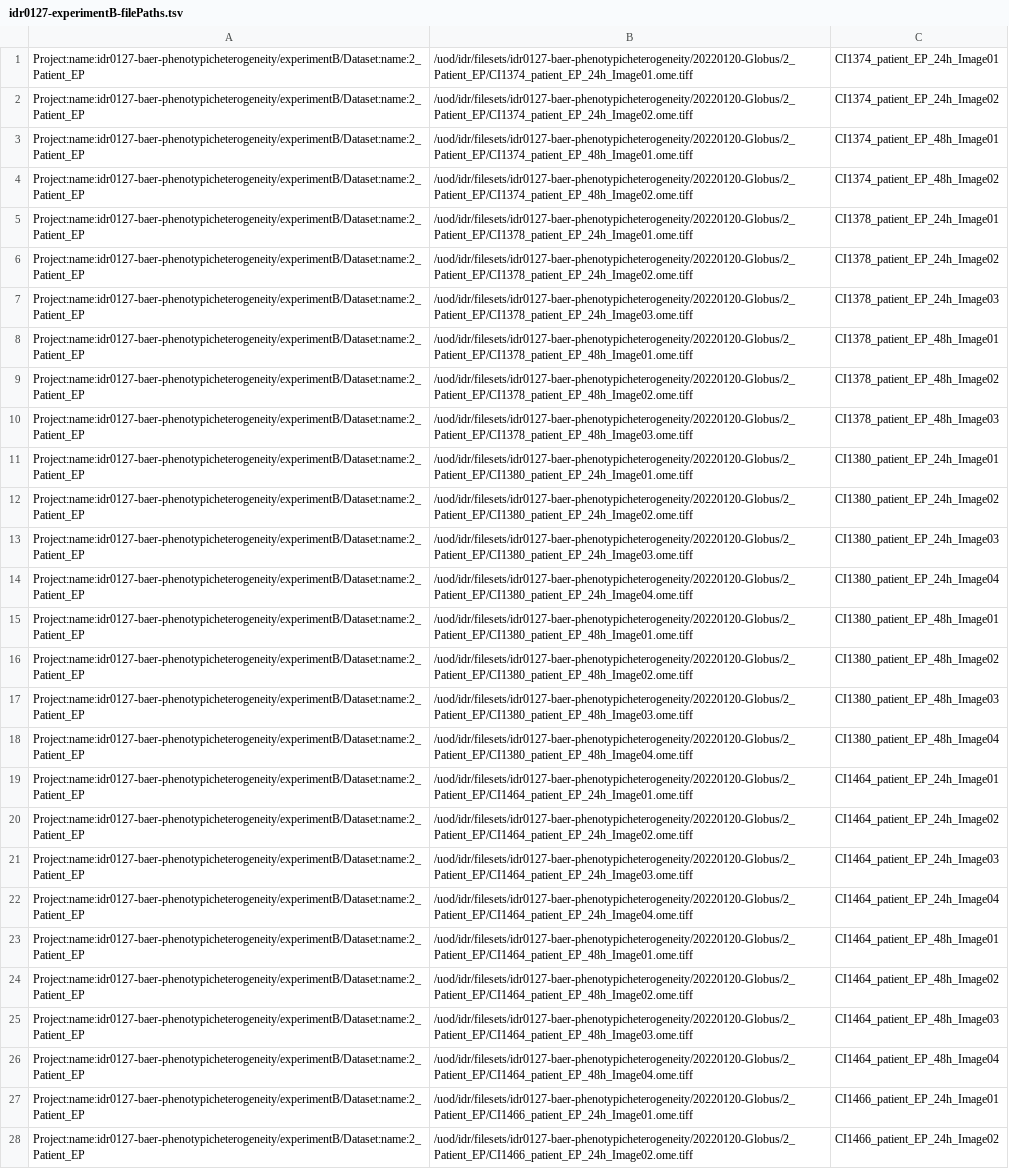
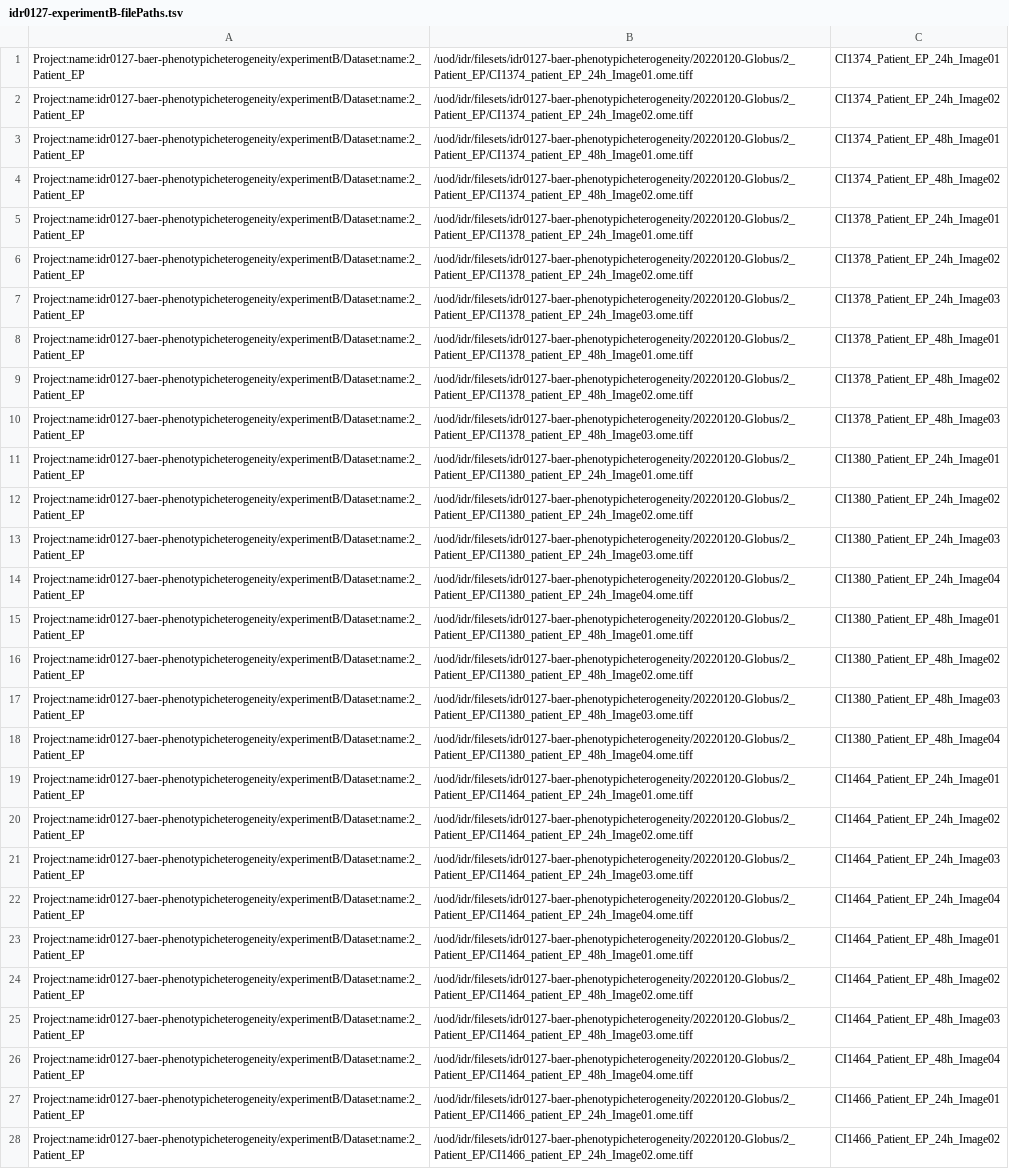
Before and after one commit to IDR/idr0127-baer-phenotypicheterogeneity, a TSV file: experimentB/idr0127-experimentB-filePaths.tsv, drawn as a sheet; only a part is shown; the diff covers the shown part only; the diff names each change by its address in the sheet, - before the commit and + after, or states it on an @@ line.

Commit message:
Update image names for experimentB

```diff
--- a/experimentB/idr0127-experimentB-filePaths.tsv
+++ b/experimentB/idr0127-experimentB-filePaths.tsv
-C1: CI1374_patient_EP_24h_Image01
+C1: CI1374_Patient_EP_24h_Image01
-C2: CI1374_patient_EP_24h_Image02
+C2: CI1374_Patient_EP_24h_Image02
-C3: CI1374_patient_EP_48h_Image01
+C3: CI1374_Patient_EP_48h_Image01
-C4: CI1374_patient_EP_48h_Image02
+C4: CI1374_Patient_EP_48h_Image02
-C5: CI1378_patient_EP_24h_Image01
+C5: CI1378_Patient_EP_24h_Image01
-C6: CI1378_patient_EP_24h_Image02
+C6: CI1378_Patient_EP_24h_Image02
-C7: CI1378_patient_EP_24h_Image03
+C7: CI1378_Patient_EP_24h_Image03
-C8: CI1378_patient_EP_48h_Image01
+C8: CI1378_Patient_EP_48h_Image01
-C9: CI1378_patient_EP_48h_Image02
+C9: CI1378_Patient_EP_48h_Image02
-C10: CI1378_patient_EP_48h_Image03
+C10: CI1378_Patient_EP_48h_Image03
-C11: CI1380_patient_EP_24h_Image01
+C11: CI1380_Patient_EP_24h_Image01
-C12: CI1380_patient_EP_24h_Image02
+C12: CI1380_Patient_EP_24h_Image02
-C13: CI1380_patient_EP_24h_Image03
+C13: CI1380_Patient_EP_24h_Image03
-C14: CI1380_patient_EP_24h_Image04
+C14: CI1380_Patient_EP_24h_Image04
-C15: CI1380_patient_EP_48h_Image01
+C15: CI1380_Patient_EP_48h_Image01
-C16: CI1380_patient_EP_48h_Image02
+C16: CI1380_Patient_EP_48h_Image02
-C17: CI1380_patient_EP_48h_Image03
+C17: CI1380_Patient_EP_48h_Image03
-C18: CI1380_patient_EP_48h_Image04
+C18: CI1380_Patient_EP_48h_Image04
-C19: CI1464_patient_EP_24h_Image01
+C19: CI1464_Patient_EP_24h_Image01
-C20: CI1464_patient_EP_24h_Image02
+C20: CI1464_Patient_EP_24h_Image02
-C21: CI1464_patient_EP_24h_Image03
+C21: CI1464_Patient_EP_24h_Image03
-C22: CI1464_patient_EP_24h_Image04
+C22: CI1464_Patient_EP_24h_Image04
-C23: CI1464_patient_EP_48h_Image01
+C23: CI1464_Patient_EP_48h_Image01
-C24: CI1464_patient_EP_48h_Image02
+C24: CI1464_Patient_EP_48h_Image02
-C25: CI1464_patient_EP_48h_Image03
+C25: CI1464_Patient_EP_48h_Image03
-C26: CI1464_patient_EP_48h_Image04
+C26: CI1464_Patient_EP_48h_Image04
-C27: CI1466_patient_EP_24h_Image01
+C27: CI1466_Patient_EP_24h_Image01
-C28: CI1466_patient_EP_24h_Image02
+C28: CI1466_Patient_EP_24h_Image02
```
Also changed, not shown: 24 edited cells elsewhere in this file.
